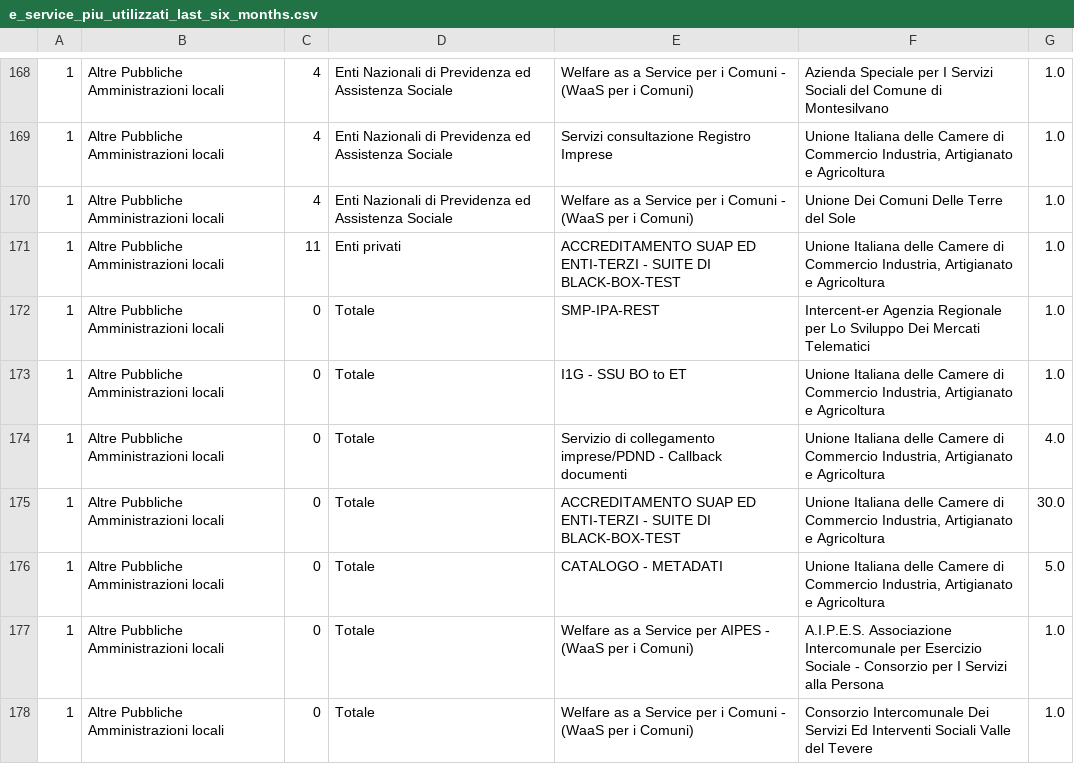
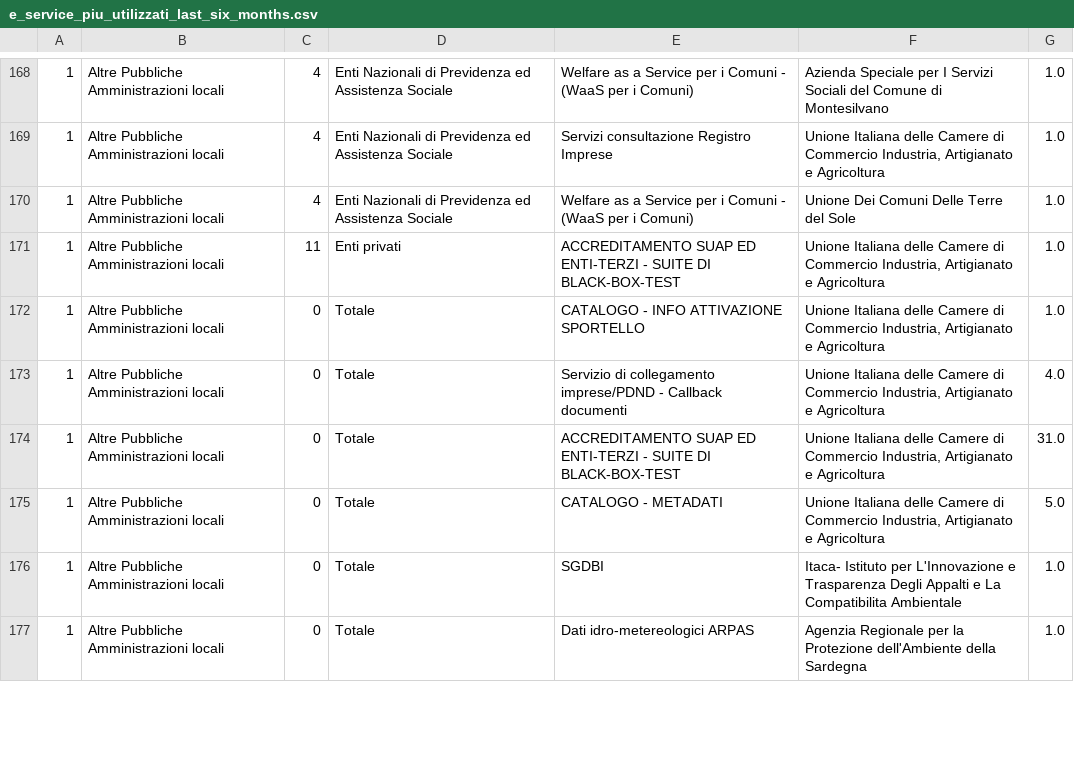
Before and after one commit to italia/pdnd-opendata, a CSV file: data/e_service_piu_utilizzati_last_six_months.csv, drawn as a sheet; only a part is shown, gaps mark what is left out; removed rows and columns are numbered as before the commit, all else as after; the diff covers the shown part only; the diff names each change by its address in the sheet, - before the commit and + after, or states it on an @@ line.

Commit message:
data/e_service_piu_utilizzati_last_six_months.csv updated

```diff
--- a/data/e_service_piu_utilizzati_last_six_months.csv
+++ b/data/e_service_piu_utilizzati_last_six_months.csv
-row 172: 1 | Altre Pubbliche Amministrazioni locali | 0 | Totale | SMP-IPA-REST | Intercent-er Agenzia Regionale per Lo Sviluppo Dei Mercati Telematici | 1.0
-E172: I1G - SSU BO to ET
+E172: CATALOGO - INFO ATTIVAZIONE SPORTELLO
-G174: 30.0
+G174: 31.0
-E176: Welfare as a Service per AIPES - (WaaS per i Comuni)
+E176: SGDBI
-F176: A.I.P.E.S. Associazione Intercomunale per Esercizio Sociale - Consorzio per I Servizi alla Persona
+F176: Itaca- Istituto per L'Innovazione e Trasparenza Degli Appalti e La Compatibilita Ambientale
-E177: Welfare as a Service per i Comuni - (WaaS per i Comuni)
+E177: Dati idro-metereologici ARPAS
-F177: Consorzio Intercomunale Dei Servizi Ed Interventi Sociali Valle del Tevere
+F177: Agenzia Regionale per la Protezione dell'Ambiente della Sardegna
```
Also changed, not shown: 8 added rows, 7 removed rows, 38 moved rows and 33 edited cells elsewhere in this file.
